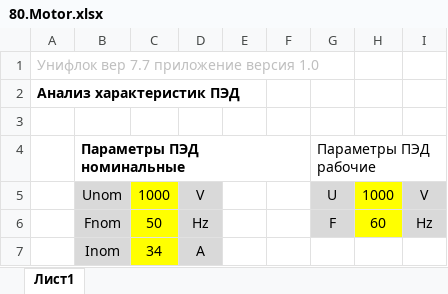
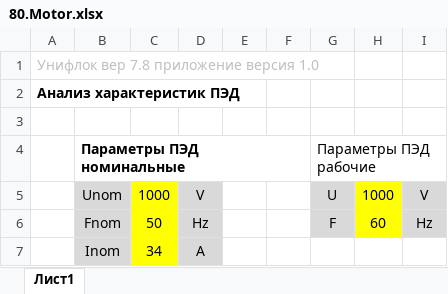
Before and after one commit to unifloc/unifloc_vba, an Excel workbook: excercises/excercises/80.Motor.xlsx, sheet Лист1, drawn as a sheet; only a part is shown; values as stored, in another font and other column widths than the file's, no borders; charts and pictures not drawn; the diff names each change by its address in the sheet, - before the commit and + after, or states it on an @@ line.

```diff
--- a/excercises/excercises/80.Motor.xlsx (sheet Лист1)
+++ b/excercises/excercises/80.Motor.xlsx (sheet Лист1)
-A1: Унифлок вер 7.7 приложение версия 1.0
+A1: Унифлок вер 7.8 приложение версия 1.0
```
Also changed, not shown: charts or pictures, excercises/excercises/10.PVT.xlsx, excercises/excercises/30.MF_gas_fraction.xlsx, 36 other files.
